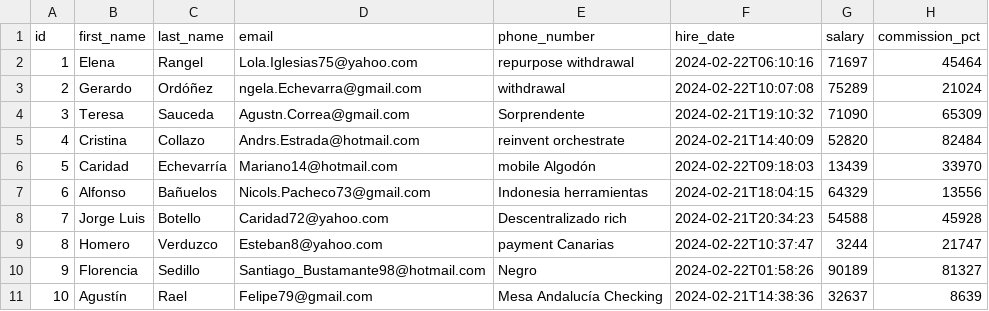
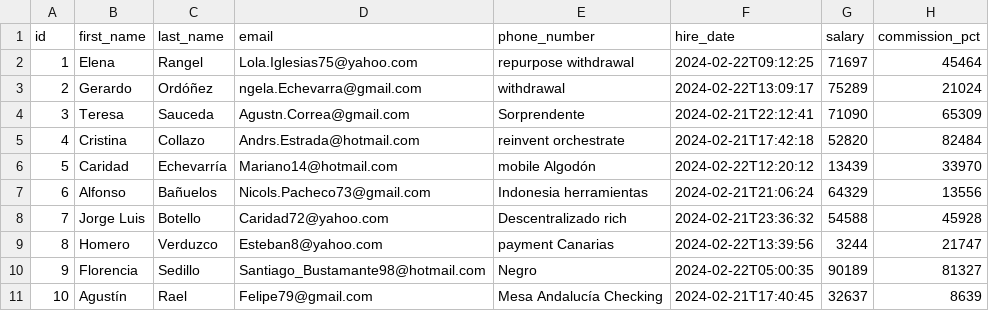
Before and after one commit to maximilianoPizarro/pyhipster-devspace, a CSV file: app/src/main/resources/config/liquibase/fake-data/employee.csv, drawn as a sheet.

```diff
--- a/app/src/main/resources/config/liquibase/fake-data/employee.csv
+++ b/app/src/main/resources/config/liquibase/fake-data/employee.csv
@@ -1,11 +1,11 @@
 id;first_name;last_name;email;phone_number;hire_date;salary;commission_pct
-1;Elena;Rangel;Lola.Iglesias75@yahoo.com;repurpose withdrawal;2024-02-22T06:10:16;71697;45464
-2;Gerardo;Ordóñez;ngela.Echevarra@gmail.com;withdrawal;2024-02-22T10:07:08;75289;21024
-3;Teresa;Sauceda;Agustn.Correa@gmail.com;Sorprendente;2024-02-21T19:10:32;71090;65309
-4;Cristina;Collazo;Andrs.Estrada@hotmail.com;reinvent orchestrate;2024-02-21T14:40:09;52820;82484
-5;Caridad;Echevarría;Mariano14@hotmail.com;mobile Algodón;2024-02-22T09:18:03;13439;33970
-6;Alfonso;Bañuelos;Nicols.Pacheco73@gmail.com;Indonesia herramientas;2024-02-21T18:04:15;64329;13556
-7;Jorge Luis;Botello;Caridad72@yahoo.com;Descentralizado rich;2024-02-21T20:34:23;54588;45928
-8;Homero;Verduzco;Esteban8@yahoo.com;payment Canarias;2024-02-22T10:37:47;3244;21747
-9;Florencia;Sedillo;Santiago_Bustamante98@hotmail.com;Negro;2024-02-22T01:58:26;90189;81327
-10;Agustín;Rael;Felipe79@gmail.com;Mesa Andalucía Checking;2024-02-21T14:38:36;32637;8639
+1;Elena;Rangel;Lola.Iglesias75@yahoo.com;repurpose withdrawal;2024-02-22T09:12:25;71697;45464
+2;Gerardo;Ordóñez;ngela.Echevarra@gmail.com;withdrawal;2024-02-22T13:09:17;75289;21024
+3;Teresa;Sauceda;Agustn.Correa@gmail.com;Sorprendente;2024-02-21T22:12:41;71090;65309
+4;Cristina;Collazo;Andrs.Estrada@hotmail.com;reinvent orchestrate;2024-02-21T17:42:18;52820;82484
+5;Caridad;Echevarría;Mariano14@hotmail.com;mobile Algodón;2024-02-22T12:20:12;13439;33970
+6;Alfonso;Bañuelos;Nicols.Pacheco73@gmail.com;Indonesia herramientas;2024-02-21T21:06:24;64329;13556
+7;Jorge Luis;Botello;Caridad72@yahoo.com;Descentralizado rich;2024-02-21T23:36:32;54588;45928
+8;Homero;Verduzco;Esteban8@yahoo.com;payment Canarias;2024-02-22T13:39:56;3244;21747
+9;Florencia;Sedillo;Santiago_Bustamante98@hotmail.com;Negro;2024-02-22T05:00:35;90189;81327
+10;Agustín;Rael;Felipe79@gmail.com;Mesa Andalucía Checking;2024-02-21T17:40:45;32637;8639
```
Also changed, not shown: app/src/main/resources/config/liquibase/fake-data/job_history.csv, 33 other files.
